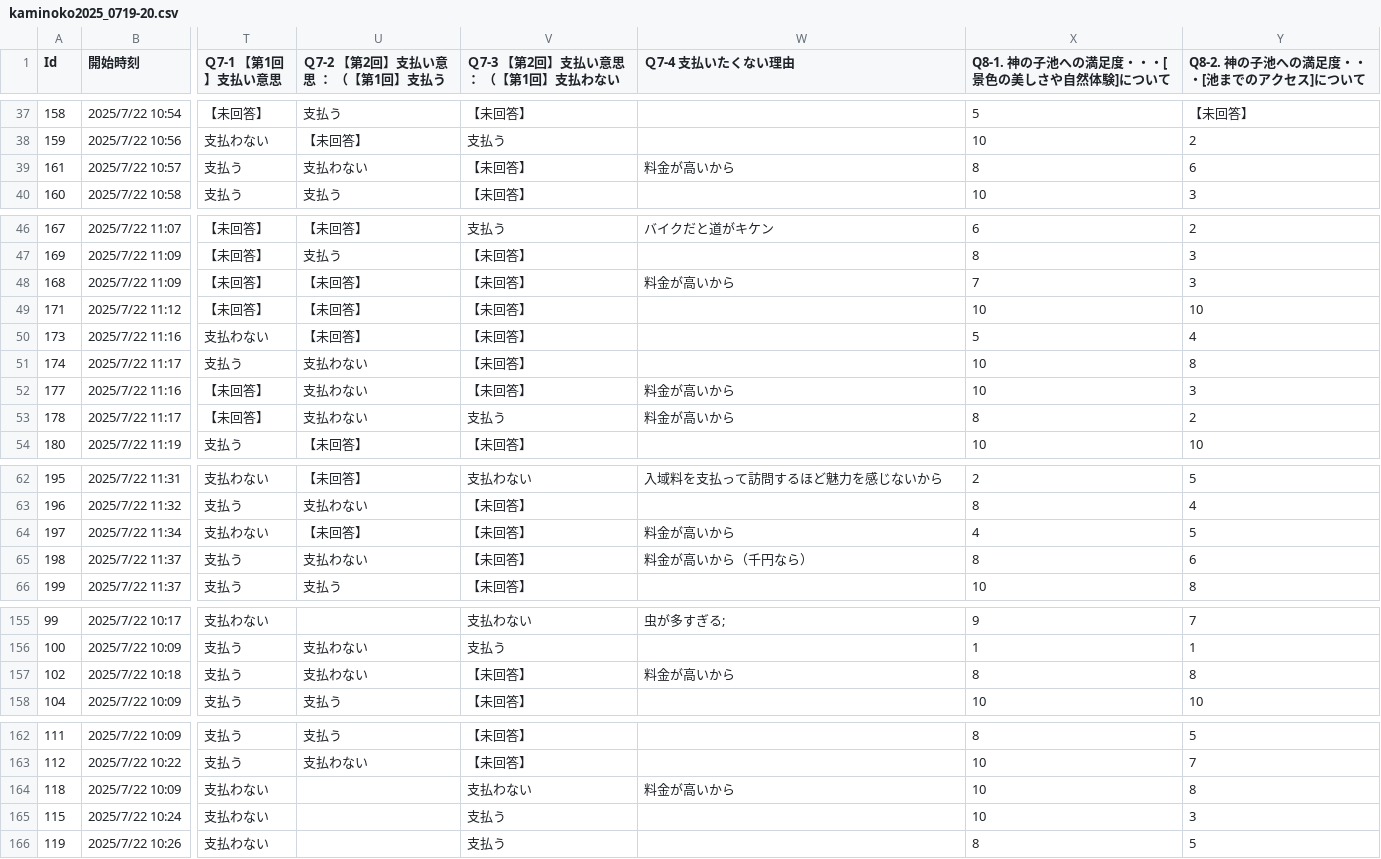
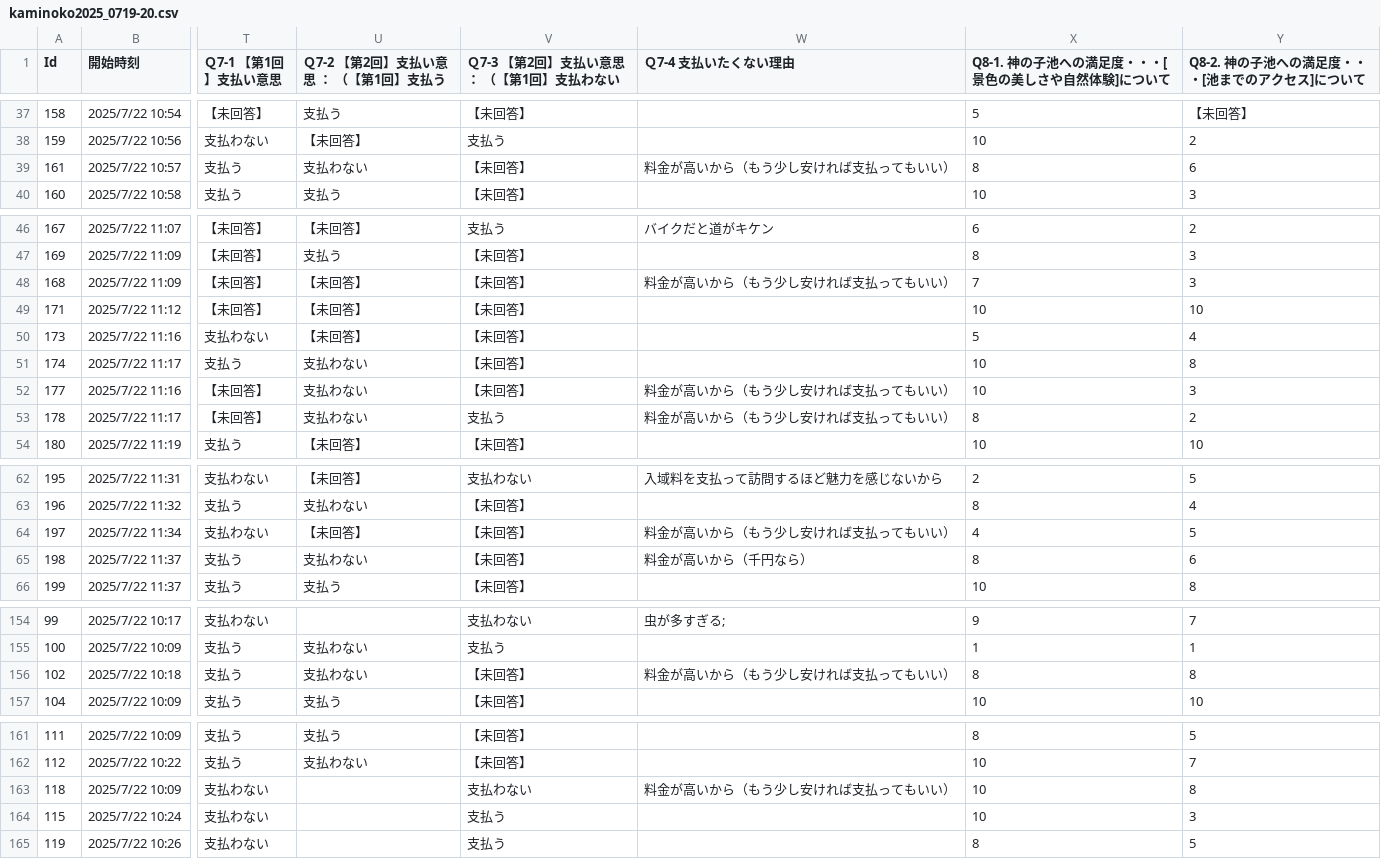
Before and after one commit to oyamadashin/kaminoko_analysis, a CSV file: kaminoko2025_0719-20.csv, drawn as a sheet; only a part is shown, gaps mark what is left out; addresses are those after the commit; the diff covers the shown part only; the diff names each change by its address in the sheet, - before the commit and + after, or states it on an @@ line.

```diff
--- a/kaminoko2025_0719-20.csv
+++ b/kaminoko2025_0719-20.csv
-W39 (Ｑ7-4 支払いたくない理由): 料金が高いから
+W39 (Ｑ7-4 支払いたくない理由): 料金が高いから（もう少し安ければ支払ってもいい）
-W48 (Ｑ7-4 支払いたくない理由): 料金が高いから
+W48 (Ｑ7-4 支払いたくない理由): 料金が高いから（もう少し安ければ支払ってもいい）
-W52:W53 (Ｑ7-4 支払いたくない理由): 料金が高いから
+W52:W53 (Ｑ7-4 支払いたくない理由): 料金が高いから（もう少し安ければ支払ってもいい）
-W64 (Ｑ7-4 支払いたくない理由): 料金が高いから
+W64 (Ｑ7-4 支払いたくない理由): 料金が高いから（もう少し安ければ支払ってもいい）
-W156 (Ｑ7-4 支払いたくない理由): 料金が高いから
+W156 (Ｑ7-4 支払いたくない理由): 料金が高いから（もう少し安ければ支払ってもいい）
-W163 (Ｑ7-4 支払いたくない理由): 料金が高いから
+W163 (Ｑ7-4 支払いたくない理由): 料金が高いから（もう少し安ければ支払ってもいい）
```
Also changed, not shown: 1 removed row and 32 edited cells elsewhere in this file, 3 other files.
